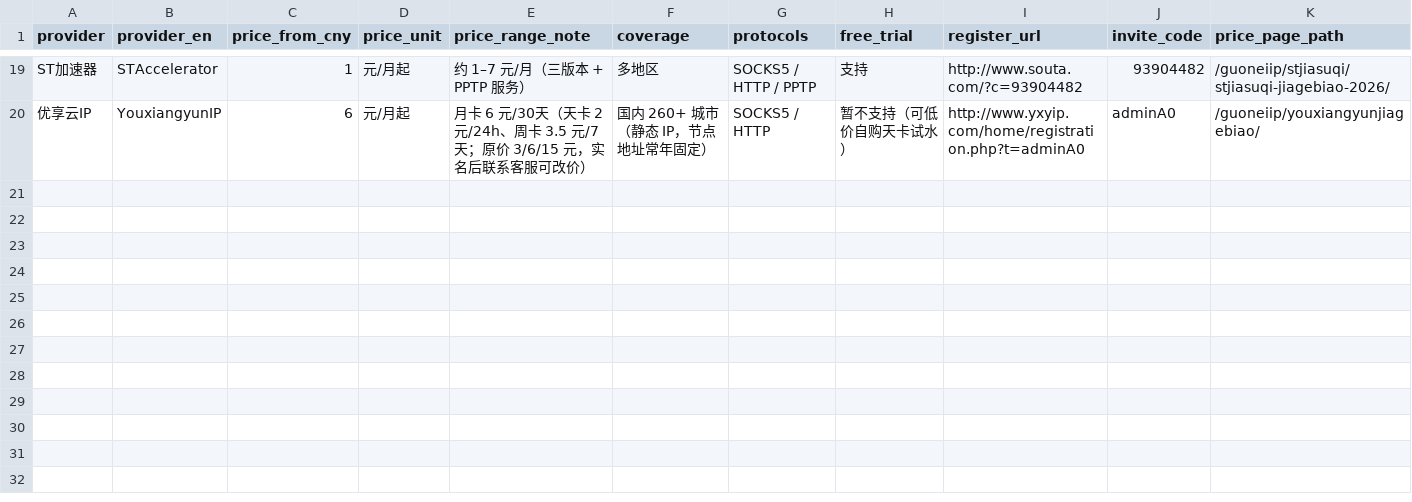
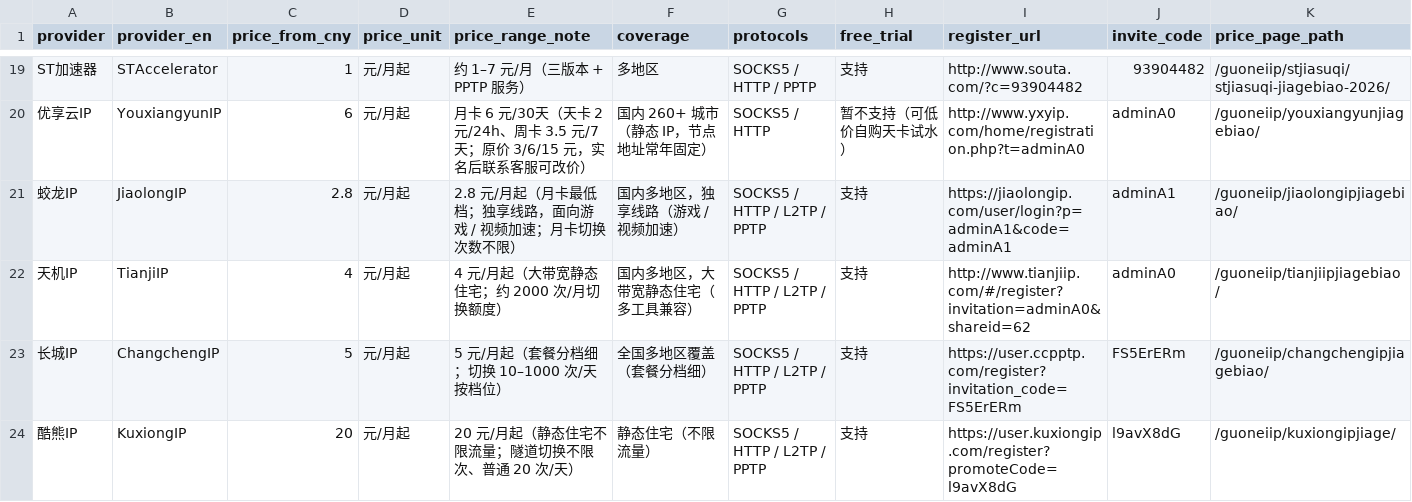
Before and after one commit to socks5ip/proxy-ip-pricing, a CSV file: proxy-ip-pricing-cn-2026.csv, drawn as a sheet; only a part is shown, gaps mark what is left out; rows hold the shown columns only; the diff names each change by its address in the sheet, - before the commit and + after, or states it on an @@ line.

Commit message:
data: extend dataset 19 -> 23 providers (CSV)

```diff
--- a/proxy-ip-pricing-cn-2026.csv
+++ b/proxy-ip-pricing-cn-2026.csv
+row 21: 蛟龙IP | JiaolongIP | 2.8 | 元/月起 | 2.8 元/月起（月卡最低档；独享线路，面向游戏 / 视频加速；月卡切换次数不限） | 国内多地区，独享线路（游戏 / 视频加速） | SOCKS5 / HTTP / L2TP / PPTP | 支持 | https://jiaolongip.com/user/login?p=adminA1&code=adminA1 | adminA1 | /guoneiip/jiaolongipjiagebiao/
+row 22: 天机IP | TianjiIP | 4 | 元/月起 | 4 元/月起（大带宽静态住宅；约 2000 次/月切换额度） | 国内多地区，大带宽静态住宅（多工具兼容） | SOCKS5 / HTTP / L2TP / PPTP | 支持 | http://www.tianjiip.com/#/register?invitation=adminA0&shareid=62 | adminA0 | /guoneiip/tianjiipjiagebiao/
+row 23: 长城IP | ChangchengIP | 5 | 元/月起 | 5 元/月起（套餐分档细；切换 10–1000 次/天按档位） | 全国多地区覆盖（套餐分档细） | SOCKS5 / HTTP / L2TP / PPTP | 支持 | https://user.ccpptp.com/register?invitation_code=FS5ErERm | FS5ErERm | /guoneiip/changchengipjiagebiao/
+row 24: 酷熊IP | KuxiongIP | 20 | 元/月起 | 20 元/月起（静态住宅不限流量；隧道切换不限次、普通 20 次/天） | 静态住宅（不限流量） | SOCKS5 / HTTP / L2TP / PPTP | 支持 | https://user.kuxiongip.com/register?promoteCode=l9avX8dG | l9avX8dG | /guoneiip/kuxiongipjiage/
```
